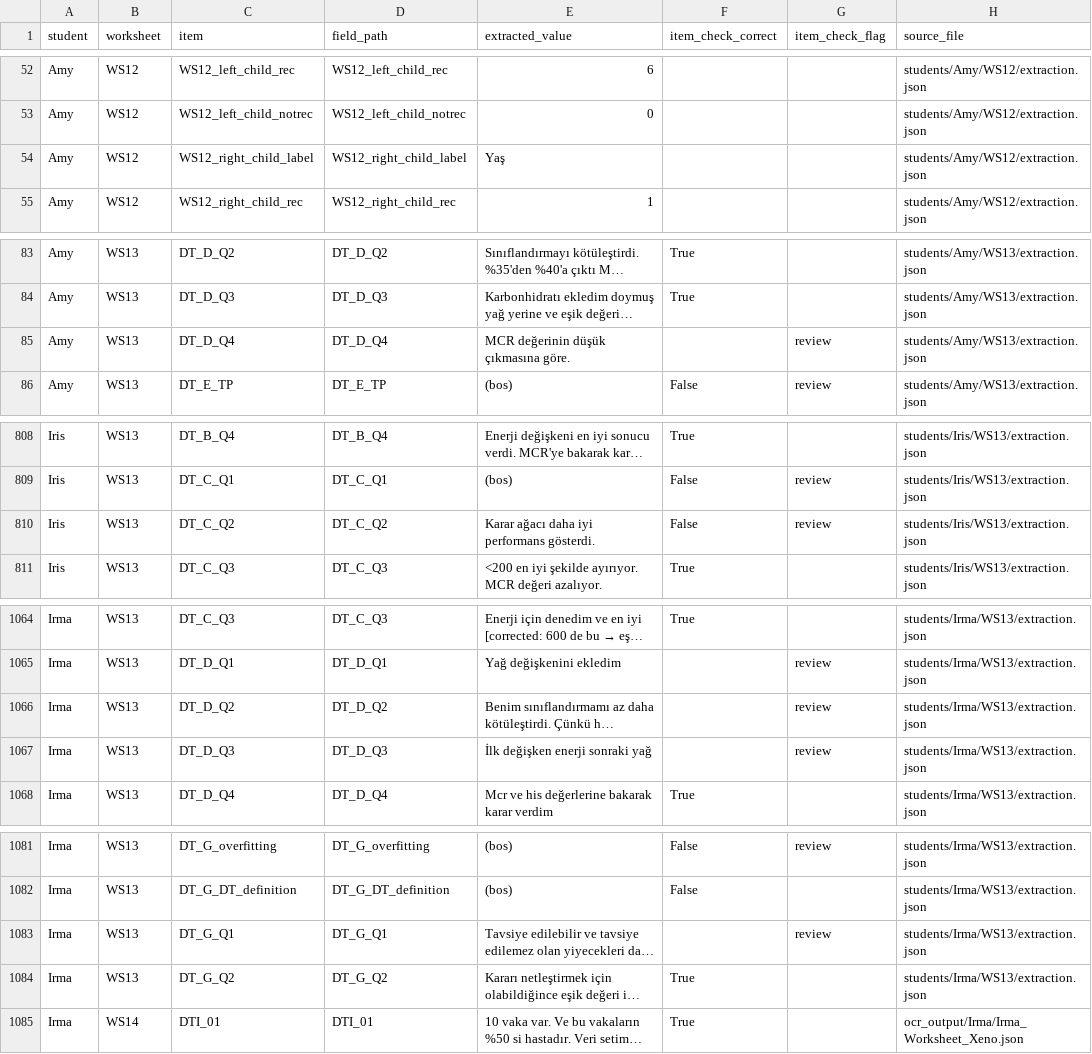
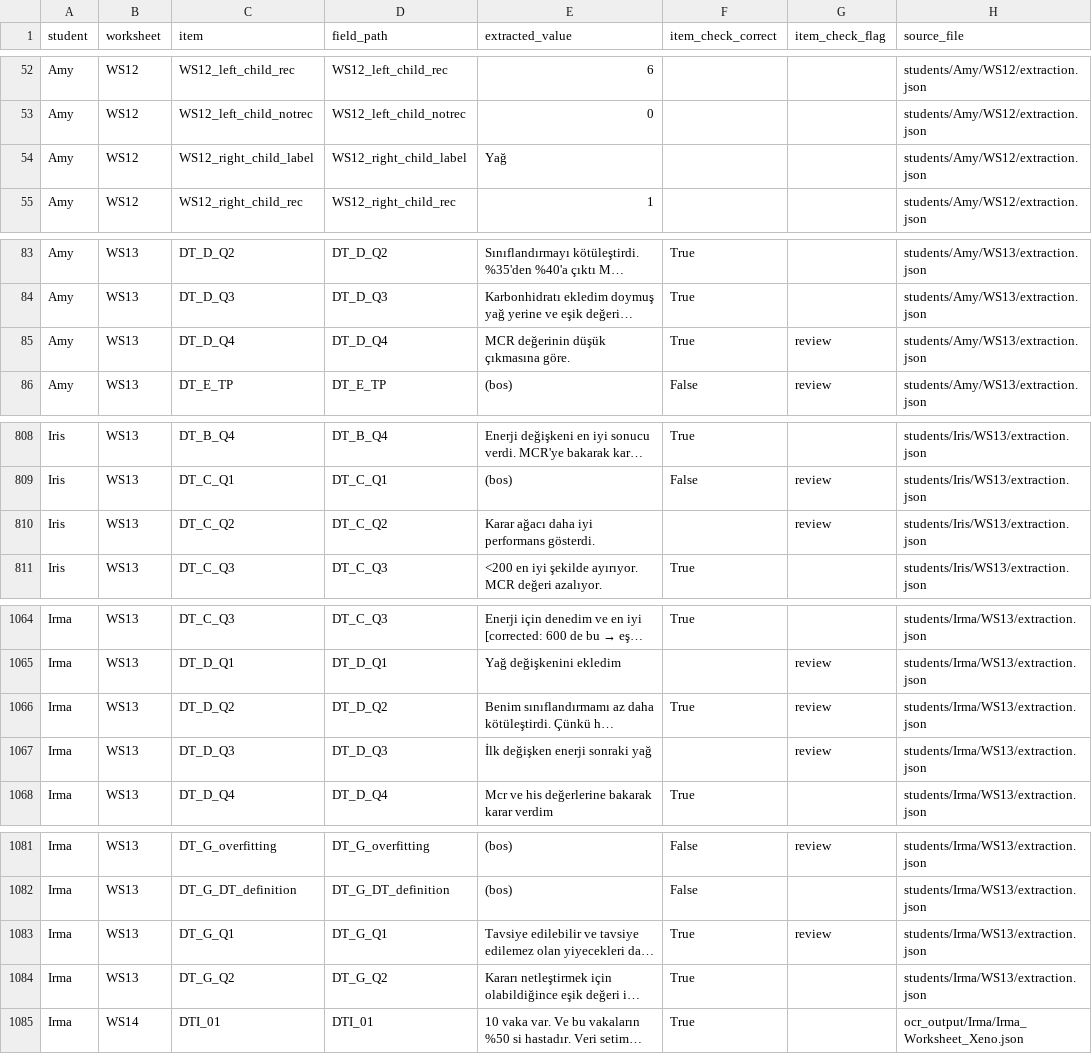
Before and after one commit to dedemerve/DecisionTrees-AICFT-Assessor, a CSV file: mmla_explorer/site/data/worksheet_responses.csv, drawn as a sheet; only a part is shown, gaps mark what is left out; long unchanged cells end in …; the diff covers the shown part only; the diff names each change by its address in the sheet, - before the commit and + after, or states it on an @@ line.

```diff
--- a/mmla_explorer/site/data/worksheet_responses.csv
+++ b/mmla_explorer/site/data/worksheet_responses.csv
-E54 (extracted_value): Yaş
+E54 (extracted_value): Yağ
-F85 (item_check_correct): (empty)
+F85 (item_check_correct): True
-F810 (item_check_correct): False
+F810 (item_check_correct): (empty)
-F1066 (item_check_correct): (empty)
+F1066 (item_check_correct): True
-F1083 (item_check_correct): (empty)
+F1083 (item_check_correct): True
```
Also changed, not shown: 30 edited cells elsewhere in this file, 6 other files.
